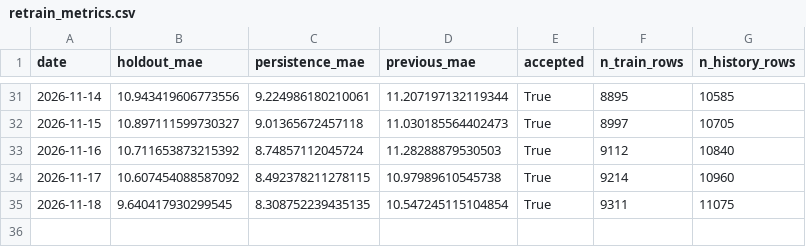
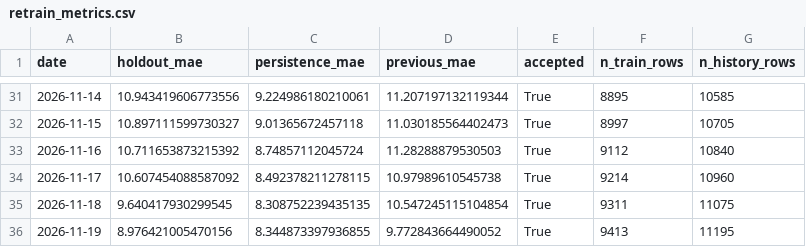
Before and after one commit to HOSH19/HazeGo, a CSV file: data/retrain_metrics.csv, drawn as a sheet; only a part is shown, gaps mark what is left out.

```diff
--- a/data/retrain_metrics.csv
+++ b/data/retrain_metrics.csv
@@ -35 +35,2 @@ date,holdout_mae,persistence_mae,previous_mae,accepted,n_train_rows,n_history_ro
 2026-11-18,9.640417930299545,8.308752239435135,10.547245115104854,True,9311,11075
+2026-11-19,8.976421005470156,8.344873397936855,9.772843664490052,True,9413,11195
```
Also changed, not shown: 6 other files.
